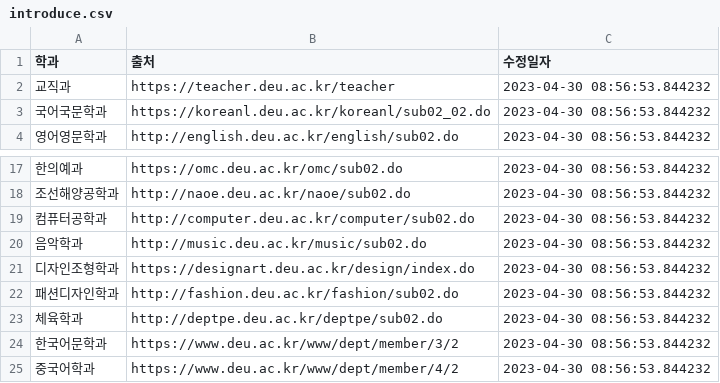
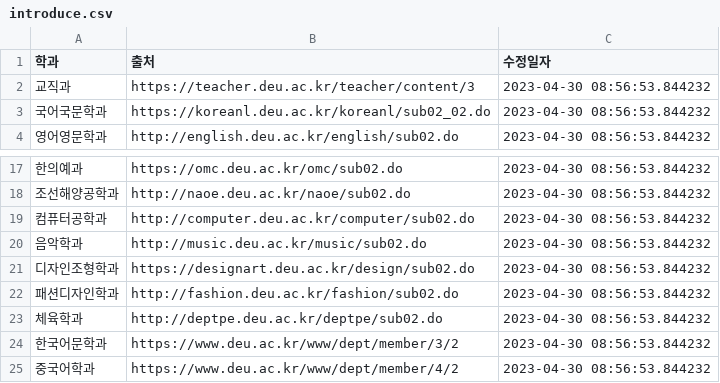
Before and after one commit to bat0623/deu.school.langchain, a CSV file: static/introduce.csv, drawn as a sheet; only a part is shown, gaps mark what is left out.

```diff
--- a/static/introduce.csv
+++ b/static/introduce.csv
@@ -1,3 +1,3 @@
 학과,출처,수정일자
-교직과,https://teacher.deu.ac.kr/teacher,"2023-04-30 08:56:53.844232"
+교직과,https://teacher.deu.ac.kr/teacher/content/3,"2023-04-30 08:56:53.844232"
 국어국문학과,https://koreanl.deu.ac.kr/koreanl/sub02_02.do,"2023-04-30 08:56:53.844232"
@@ -20,3 +20,3 @@
 음악학과,http://music.deu.ac.kr/music/sub02.do,"2023-04-30 08:56:53.844232"
-디자인조형학과,https://designart.deu.ac.kr/design/index.do,"2023-04-30 08:56:53.844232"
+디자인조형학과,https://designart.deu.ac.kr/design/sub02.do,"2023-04-30 08:56:53.844232"
 패션디자인학과,http://fashion.deu.ac.kr/fashion/sub02.do,"2023-04-30 08:56:53.844232"
```
Also changed, not shown: 2 other files.
